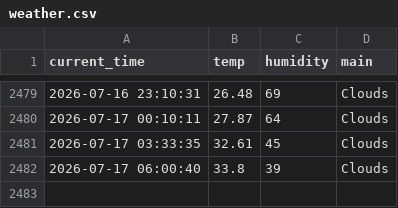
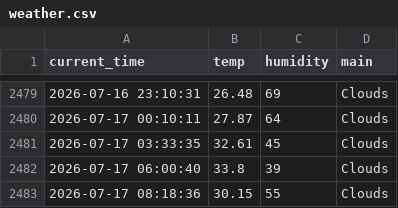
Before and after one commit to miggh2/weather_5m, a CSV file: weather.csv, drawn as a sheet; only a part is shown, gaps mark what is left out; the diff names each change by its address in the sheet, - before the commit and + after, or states it on an @@ line.

```diff
--- a/weather.csv
+++ b/weather.csv
+row 2483: 2026-07-17 08:18:36 | 30.15 | 55 | Clouds
```
